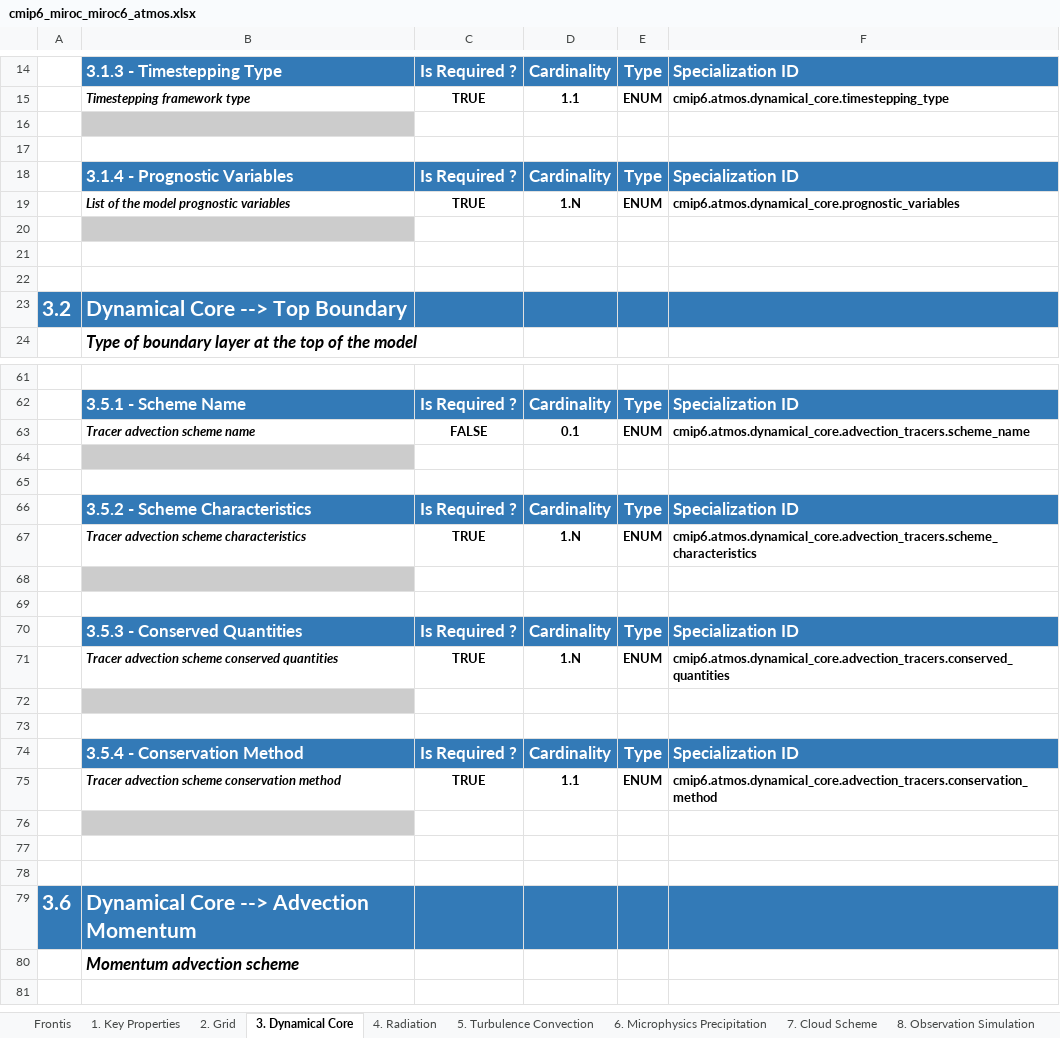
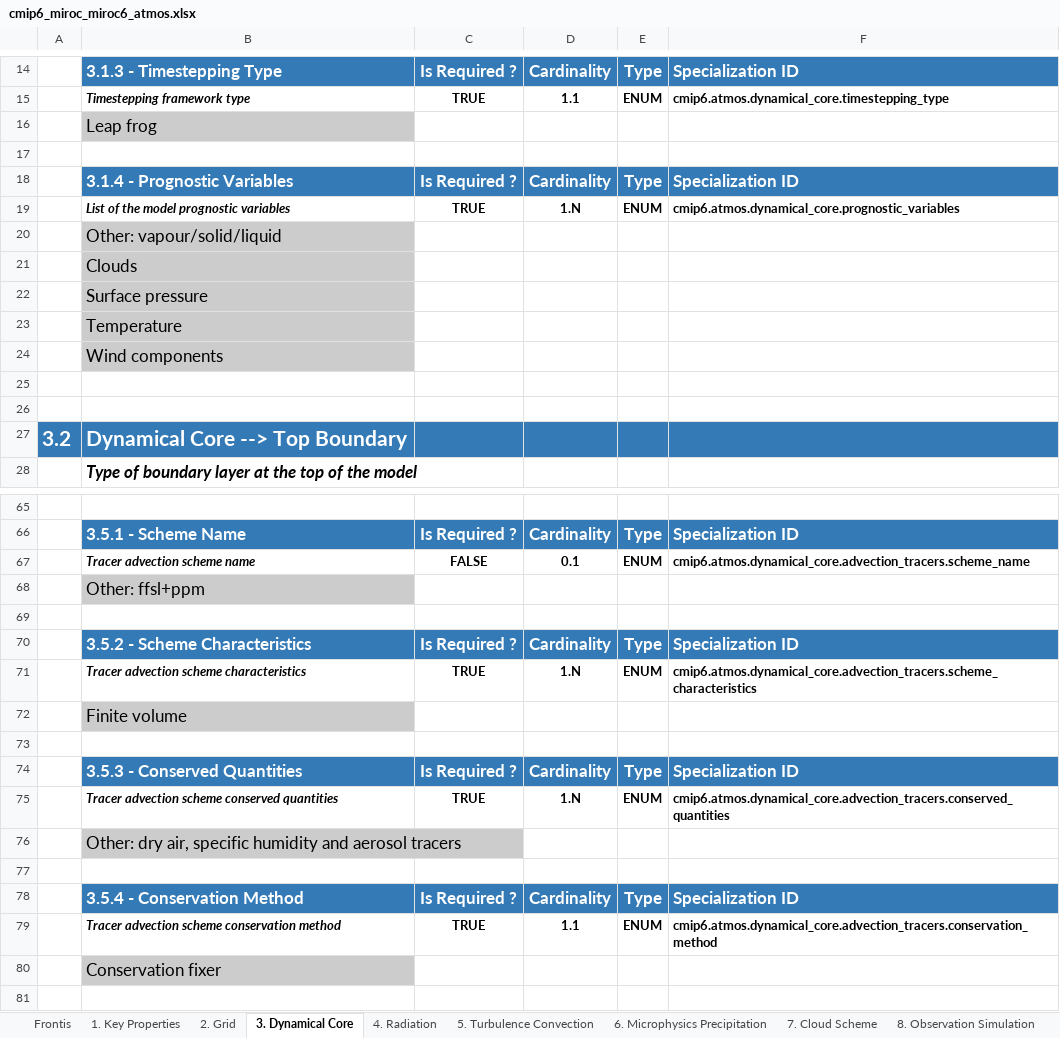
Before and after one commit to ES-DOC-INSTITUTIONAL/miroc, an Excel workbook: cmip6/models/miroc6/cmip6_miroc_miroc6_atmos.xlsx, sheet 3. Dynamical Core, drawn as a sheet; only a part is shown, gaps mark what is left out; the shorter side is filled out with more unchanged rows; values as stored, in another font and other column widths than the file's, no borders; addresses are those after the commit; the diff covers the shown part only; the diff names each change by its address in the sheet, - before the commit and + after, or states it on an @@ line.

```diff
--- a/cmip6/models/miroc6/cmip6_miroc_miroc6_atmos.xlsx (sheet 3. Dynamical Core)
+++ b/cmip6/models/miroc6/cmip6_miroc_miroc6_atmos.xlsx (sheet 3. Dynamical Core)
-B16: (empty)
+B16: Leap frog
-B20: (empty)
+B20: Other: vapour/solid/liquid
+row 21:  | Clouds
+row 22:  | Surface pressure
+row 23:  | Temperature
+row 24:  | Wind components
-B68: (empty)
+B68: Other: ffsl+ppm
-B72: (empty)
+B72: Finite volume
-B76: (empty)
+B76: Other: dry air, specific humidity and aerosol tracers
-B80: (empty)
+B80: Conservation fixer
```
Also changed, not shown: 1 added row and 5 edited cells elsewhere in this sheet, sheet Frontis, sheet 8. Observation Simulation, sheet 4. Radiation, sheet 6. Microphysics Precipitation, sheet 5. Turbulence Convection, sheet 10. Solar, 5 more sheets, cmip6/models/miroc-es2h/cmip6_miroc_miroc-es2h_atmos.xlsx, cmip6/models/miroc-es2l/cmip6_miroc_miroc-es2l_atmos.xlsx, 56 other files.
